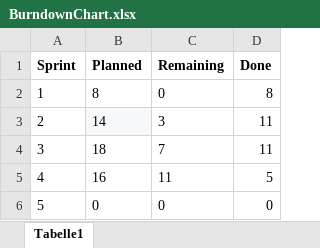
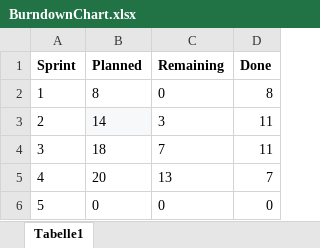
Before and after one commit to UmbrellaCreations/Modul-426---Software-agil-entwicklen-Fabian-Dennler-, an Excel workbook: Dokumentation/BurndownChart.xlsx, sheet Tabelle1, drawn as a sheet; values as stored, in another font and other column widths than the file's, no borders; charts and pictures not drawn; the diff names each change by its address in the sheet, - before the commit and + after, or states it on an @@ line.

Commit message:
upload20171127
ende vom Sprint 4

```diff
--- a/Dokumentation/BurndownChart.xlsx (sheet Tabelle1)
+++ b/Dokumentation/BurndownChart.xlsx (sheet Tabelle1)
-B5 (Planned): 16
+B5 (Planned): 20
-C5 (Remaining): 11
+C5 (Remaining): 13
-D5 (Done): 5
+D5 (Done): 7
```
Also changed, not shown: charts or pictures, 55 other files.
